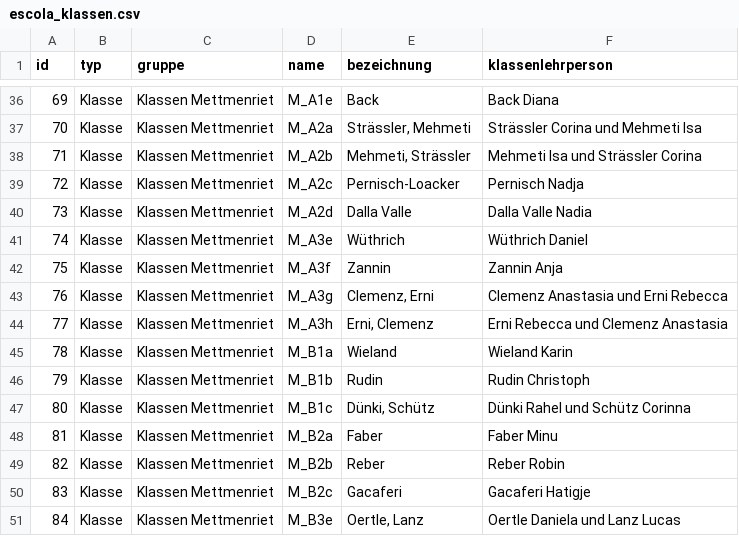
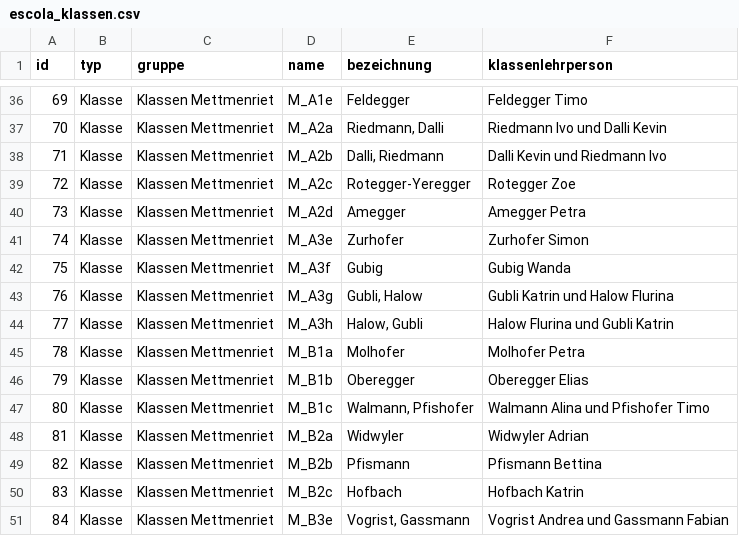
Before and after one commit to MarkusKeller8200/EduKSX-Connectors, a CSV file: _old/stammdaten-export-2026-11-14/escola_klassen.csv, drawn as a sheet; only a part is shown, gaps mark what is left out; the diff covers the shown part only.

```diff
--- a/_old/stammdaten-export-2026-11-14/escola_klassen.csv
+++ b/_old/stammdaten-export-2026-11-14/escola_klassen.csv
@@ -36,16 +36,16 @@
-69;Klasse;Klassen Mettmenriet;M_A1e;Back;Back Diana
-70;Klasse;Klassen Mettmenriet;M_A2a;Strässler, Mehmeti;Strässler Corina und Mehmeti Isa
-71;Klasse;Klassen Mettmenriet;M_A2b;Mehmeti, Strässler;Mehmeti Isa und Strässler Corina
-72;Klasse;Klassen Mettmenriet;M_A2c;Pernisch-Loacker;Pernisch Nadja
-73;Klasse;Klassen Mettmenriet;M_A2d;Dalla Valle;Dalla Valle Nadia
-74;Klasse;Klassen Mettmenriet;M_A3e;Wüthrich;Wüthrich Daniel
-75;Klasse;Klassen Mettmenriet;M_A3f;Zannin;Zannin Anja
-76;Klasse;Klassen Mettmenriet;M_A3g;Clemenz, Erni;Clemenz Anastasia und Erni Rebecca
-77;Klasse;Klassen Mettmenriet;M_A3h;Erni, Clemenz;Erni Rebecca und Clemenz Anastasia
-78;Klasse;Klassen Mettmenriet;M_B1a;Wieland;Wieland Karin
-79;Klasse;Klassen Mettmenriet;M_B1b;Rudin;Rudin Christoph
-80;Klasse;Klassen Mettmenriet;M_B1c;Dünki, Schütz;Dünki Rahel und Schütz Corinna
-81;Klasse;Klassen Mettmenriet;M_B2a;Faber;Faber Minu
-82;Klasse;Klassen Mettmenriet;M_B2b;Reber;Reber Robin
-83;Klasse;Klassen Mettmenriet;M_B2c;Gacaferi;Gacaferi Hatigje
-84;Klasse;Klassen Mettmenriet;M_B3e;Oertle, Lanz;Oertle Daniela und Lanz Lucas
+69;Klasse;Klassen Mettmenriet;M_A1e;Feldegger;Feldegger Timo
+70;Klasse;Klassen Mettmenriet;M_A2a;Riedmann, Dalli;Riedmann Ivo und Dalli Kevin
+71;Klasse;Klassen Mettmenriet;M_A2b;Dalli, Riedmann;Dalli Kevin und Riedmann Ivo
+72;Klasse;Klassen Mettmenriet;M_A2c;Rotegger-Yeregger;Rotegger Zoe
+73;Klasse;Klassen Mettmenriet;M_A2d;Amegger;Amegger Petra
+74;Klasse;Klassen Mettmenriet;M_A3e;Zurhofer;Zurhofer Simon
+75;Klasse;Klassen Mettmenriet;M_A3f;Gubig;Gubig Wanda
+76;Klasse;Klassen Mettmenriet;M_A3g;Gubli, Halow;Gubli Katrin und Halow Flurina
+77;Klasse;Klassen Mettmenriet;M_A3h;Halow, Gubli;Halow Flurina und Gubli Katrin
+78;Klasse;Klassen Mettmenriet;M_B1a;Molhofer;Molhofer Petra
+79;Klasse;Klassen Mettmenriet;M_B1b;Oberegger;Oberegger Elias
+80;Klasse;Klassen Mettmenriet;M_B1c;Walmann, Pfishofer;Walmann Alina und Pfishofer Timo
+81;Klasse;Klassen Mettmenriet;M_B2a;Widwyler;Widwyler Adrian
+82;Klasse;Klassen Mettmenriet;M_B2b;Pfismann;Pfismann Bettina
+83;Klasse;Klassen Mettmenriet;M_B2c;Hofbach;Hofbach Katrin
+84;Klasse;Klassen Mettmenriet;M_B3e;Vogrist, Gassmann;Vogrist Andrea und Gassmann Fabian
```
Also changed, not shown: 78 edited cells elsewhere in this file, _old/stammdaten-export-2026-11-14/escola_lehrpersonen.csv, 21 other files.
